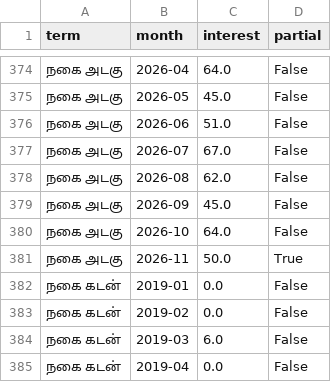
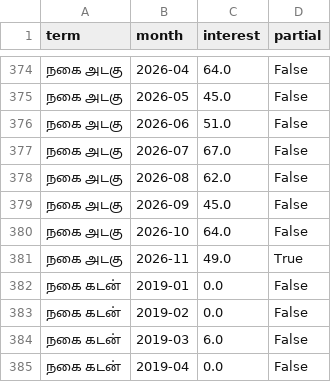
Before and after one commit to AyubKhan04/LeadLine---credit-stress-radar, a CSV file: data/processed/trends_tn_monthly.csv, drawn as a sheet; only a part is shown, gaps mark what is left out; the diff names each change by its address in the sheet, - before the commit and + after, or states it on an @@ line.

```diff
--- a/data/processed/trends_tn_monthly.csv
+++ b/data/processed/trends_tn_monthly.csv
-C381 (interest): 50.0
+C381 (interest): 49.0
```
Also changed, not shown: data/processed/app_reviews_monthly.csv, data/processed/app_reviews_monthly_by_app.csv, 1 other file.
